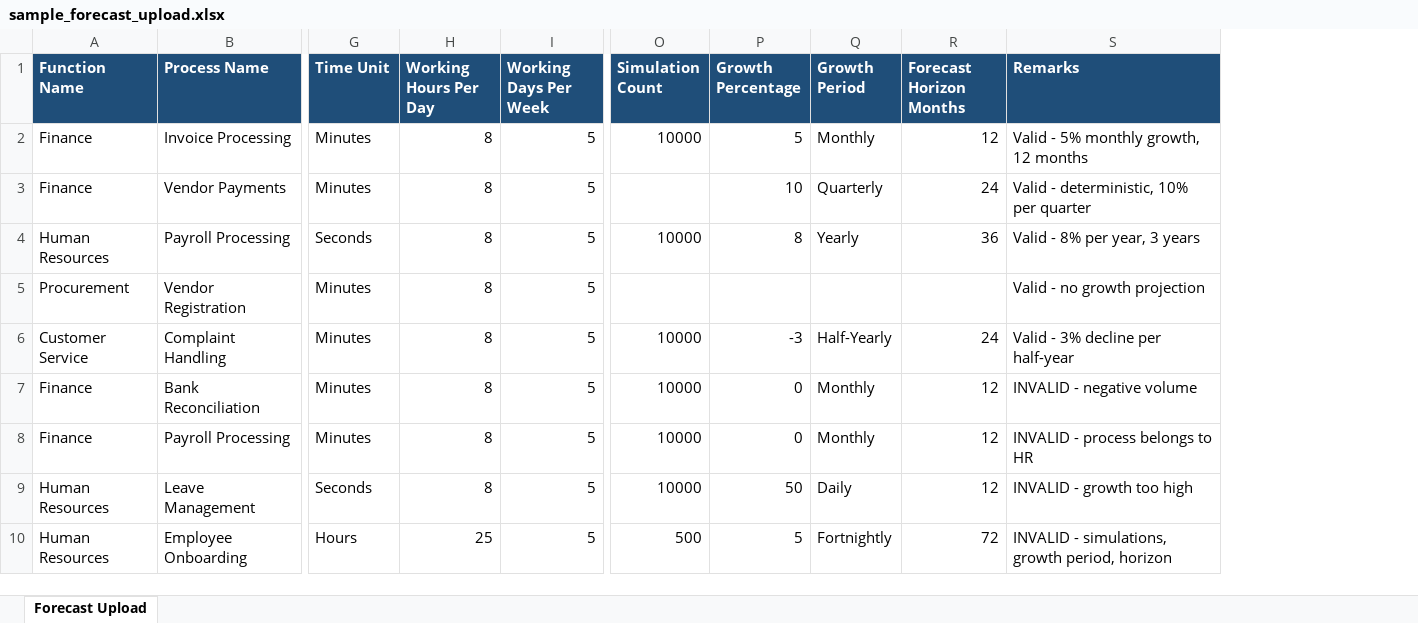
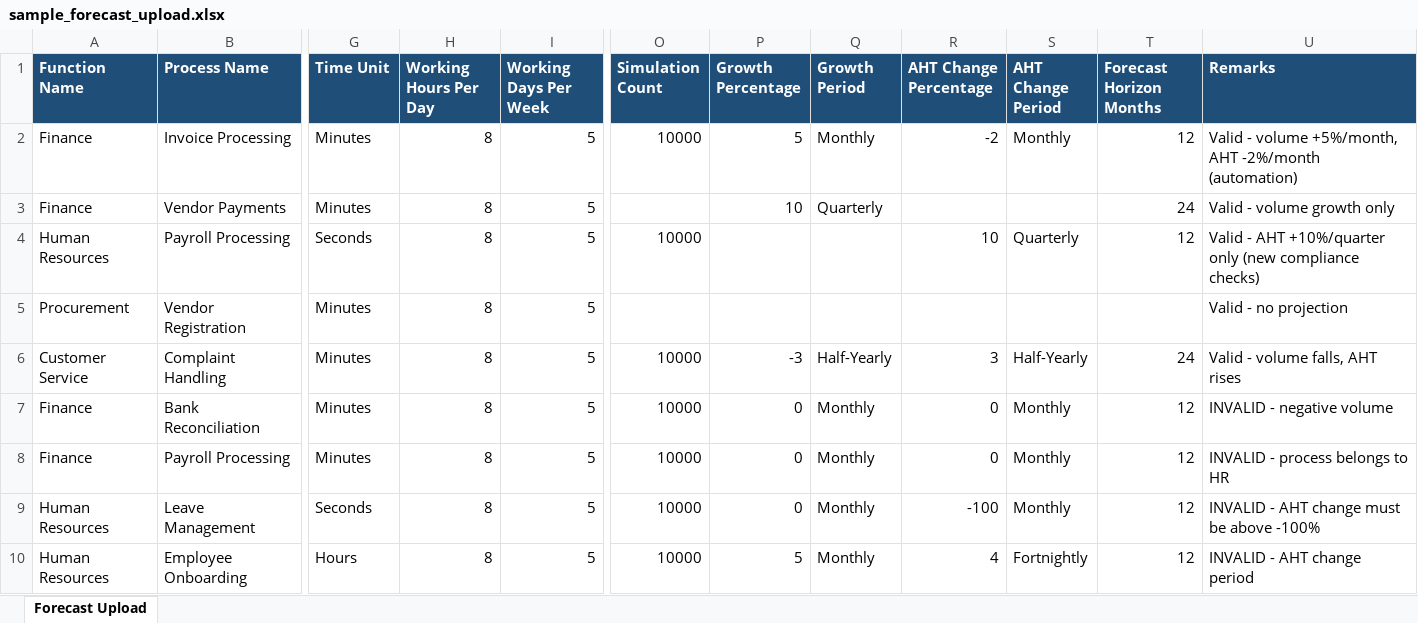
Before and after one commit to atech-nayanbharada/man_power, an Excel workbook: man_power/sample_data/sample_forecast_upload.xlsx, sheet Forecast Upload, drawn as a sheet; only a part is shown, gaps mark what is left out; values as stored, in another font and other column widths than the file's, no borders; addresses are those after the commit; the diff names each change by its address in the sheet, - before the commit and + after, or states it on an @@ line.

```diff
--- a/man_power/sample_data/sample_forecast_upload.xlsx (sheet Forecast Upload)
+++ b/man_power/sample_data/sample_forecast_upload.xlsx (sheet Forecast Upload)
+column R (AHT Change Percentage), rows 2-10: -2 |  | 10 |  | 3 | 0 | 0 | -100 | 4
+column S (AHT Change Period), rows 2-10: Monthly |  | Quarterly |  | Half-Yearly | Monthly | Monthly | Monthly | Fortnightly
-U2 (Remarks): Valid - 5% monthly growth, 12 months
+U2 (Remarks): Valid - volume +5%/month, AHT -2%/month (automation)
-U3 (Remarks): Valid - deterministic, 10% per quarter
+U3 (Remarks): Valid - volume growth only
-P4 (Growth Percentage): 8
+P4 (Growth Percentage): (empty)
-Q4 (Growth Period): Yearly
+Q4 (Growth Period): (empty)
-T4 (Forecast Horizon Months): 36
+T4 (Forecast Horizon Months): 12
-U4 (Remarks): Valid - 8% per year, 3 years
+U4 (Remarks): Valid - AHT +10%/quarter only (new compliance checks)
-U5 (Remarks): Valid - no growth projection
+U5 (Remarks): Valid - no projection
-U6 (Remarks): Valid - 3% decline per half-year
+U6 (Remarks): Valid - volume falls, AHT rises
-P9 (Growth Percentage): 50
+P9 (Growth Percentage): 0
-Q9 (Growth Period): Daily
+Q9 (Growth Period): Monthly
-U9 (Remarks): INVALID - growth too high
+U9 (Remarks): INVALID - AHT change must be above -100%
-H10 (Working Hours Per Day): 25
+H10 (Working Hours Per Day): 8
-O10 (Simulation Count): 500
+O10 (Simulation Count): 10000
-Q10 (Growth Period): Fortnightly
+Q10 (Growth Period): Monthly
-T10 (Forecast Horizon Months): 72
+T10 (Forecast Horizon Months): 12
-U10 (Remarks): INVALID - simulations, growth period, horizon
+U10 (Remarks): INVALID - AHT change period
```
Also changed, not shown: 38 other files.
